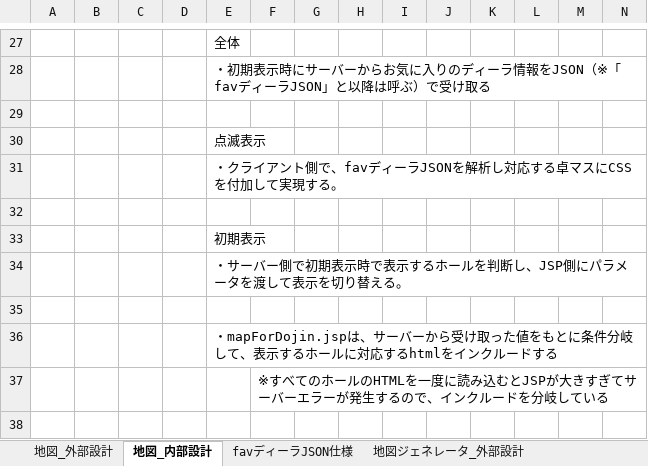
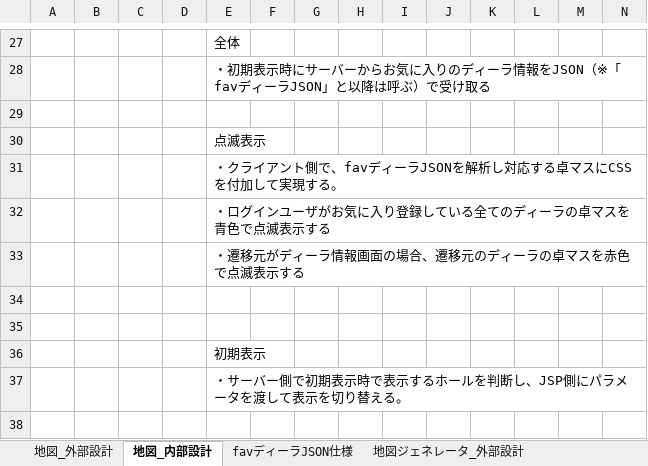
Before and after one commit to gitRock2016/WFS_Design, an Excel workbook: 02.製造/地図HTML.xlsx, sheet 地図_内部設計, drawn as a sheet; only a part is shown, gaps mark what is left out; the shorter side is filled out with more unchanged rows; values as stored, in another font and other column widths than the file's, no borders; charts and pictures not drawn; rows hold the shown columns only; the diff names each change by its address in the sheet, - before the commit and + after, or states it on an @@ line.

```diff
--- a/02.製造/地図HTML.xlsx (sheet 地図_内部設計)
+++ b/02.製造/地図HTML.xlsx (sheet 地図_内部設計)
+row 32:  |  |  |  | ・ログインユーザがお気に入り登録している全てのディーラの卓マスを青色で点滅表示する
+row 33:  |  |  |  | ・遷移元がディーラ情報画面の場合、遷移元のディーラの卓マスを赤色で点滅表示する
+row 34: (empty)
```
Also changed, not shown: sheet 課題・改善＿地図ジェネレータ, sheet 地図_外部設計, charts or pictures, 99.work/TODOList_課題・気になる.xlsx.
